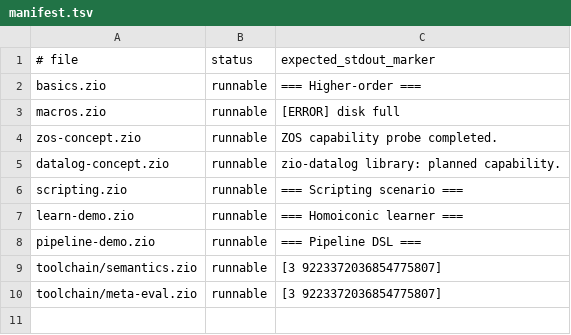
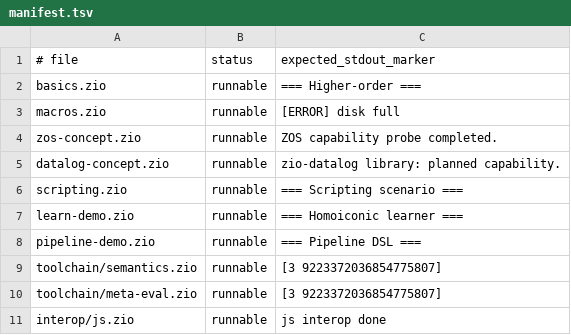
Before and after one commit to lszio/zio, a TSV file: examples/manifest.tsv, drawn as a sheet.

Commit message:
feat(js): J00 native embedded JavaScript engine
contribs/native/js binds a QuickJS realm (rquickjs 0.11, MIT) as the
native interop engine. The 0.14 fork's Value/Function API does not match
this contract (no enum variants, different context borrowing), so the
binding failure evidence is recorded and 0.11 — maintained bellard-line,
interrupt handler, memory limit, synchronous callbacks — is locked
instead.

Crossing rules are explicit and contracted: i64-safe integers stay
exact; BigInt above 2^53 stays exact (the binding's to_i64 truncates and
as_number widens, so BigInt is read through its JS decimal text and a
beyond-i64 value is refused by name); non-finite numbers are refused;
strings cross by value; objects and promises cross as identity-checked
handles that never cross engines. Objects mutate through the engine,
methods keep their receiver via call_with_this, and promises are values
— nothing is awaited implicitly.

The engine has no filesystem, network or process authority by default.
Runaway scripts are interrupted by a deadline the host sets (QuickJS
interrupt handler), the heap is capped by the host (memory limit), both
fail by name, and the context stays usable afterwards.

interop.rs exposes the engine as Zio's js/* (js/new, js/eval, js/call,
js/call-this, js/get, js/set, js/on); libs/interop/js.zio is the Zio
wrapper; the CLI installs js/* into script contexts. A js/on callback
owns the Rc<EvalContext> it re-enters — QuickJS is single-threaded, so
an Rc is the correct handle and nothing is borrowed for a 'static
lifetime or leaked.

Contracts: 11 engine (js_contract.rs) + 5 Zio-surface
(interop_contract.rs) green; examples/interop/js.zio prints Math.max 9,
the exact BigInt, mutated objects, method this, callback 42, promise-as-
value and no-process. Full regression: 307 zio-js + zio-core + zio-cli
tests pass, clippy (CI flags) and fmt clean.

Compiled-execution parity, browser DOM/Worker isolation and the Rust
engine remain J01/R00.

```diff
--- a/examples/manifest.tsv
+++ b/examples/manifest.tsv
@@ -10 +10,2 @@ toolchain/semantics.zio|runnable|[3 9223372036854775807]
 toolchain/meta-eval.zio|runnable|[3 9223372036854775807]
+interop/js.zio|runnable|js interop done
```
Also changed, not shown: 15 other files.
